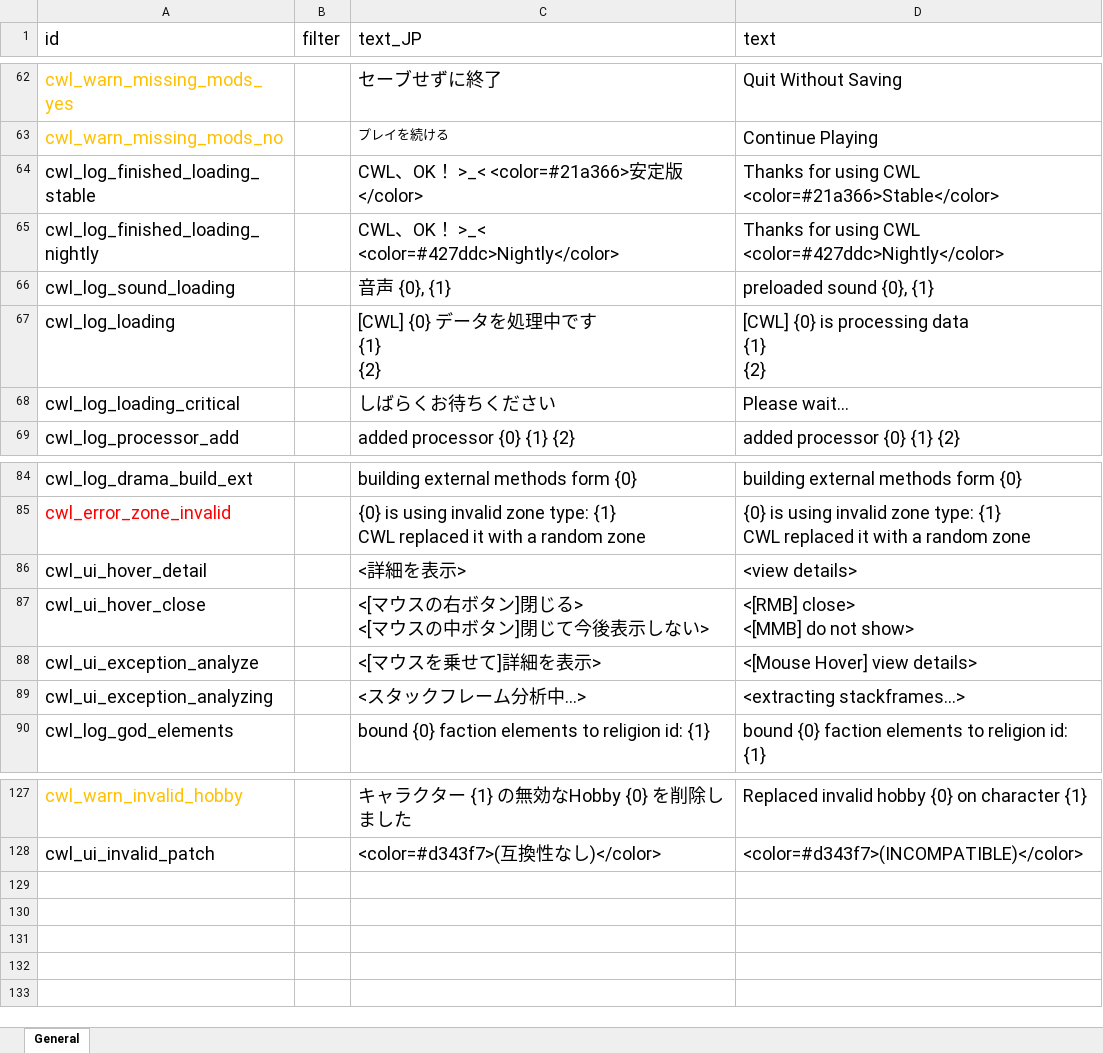
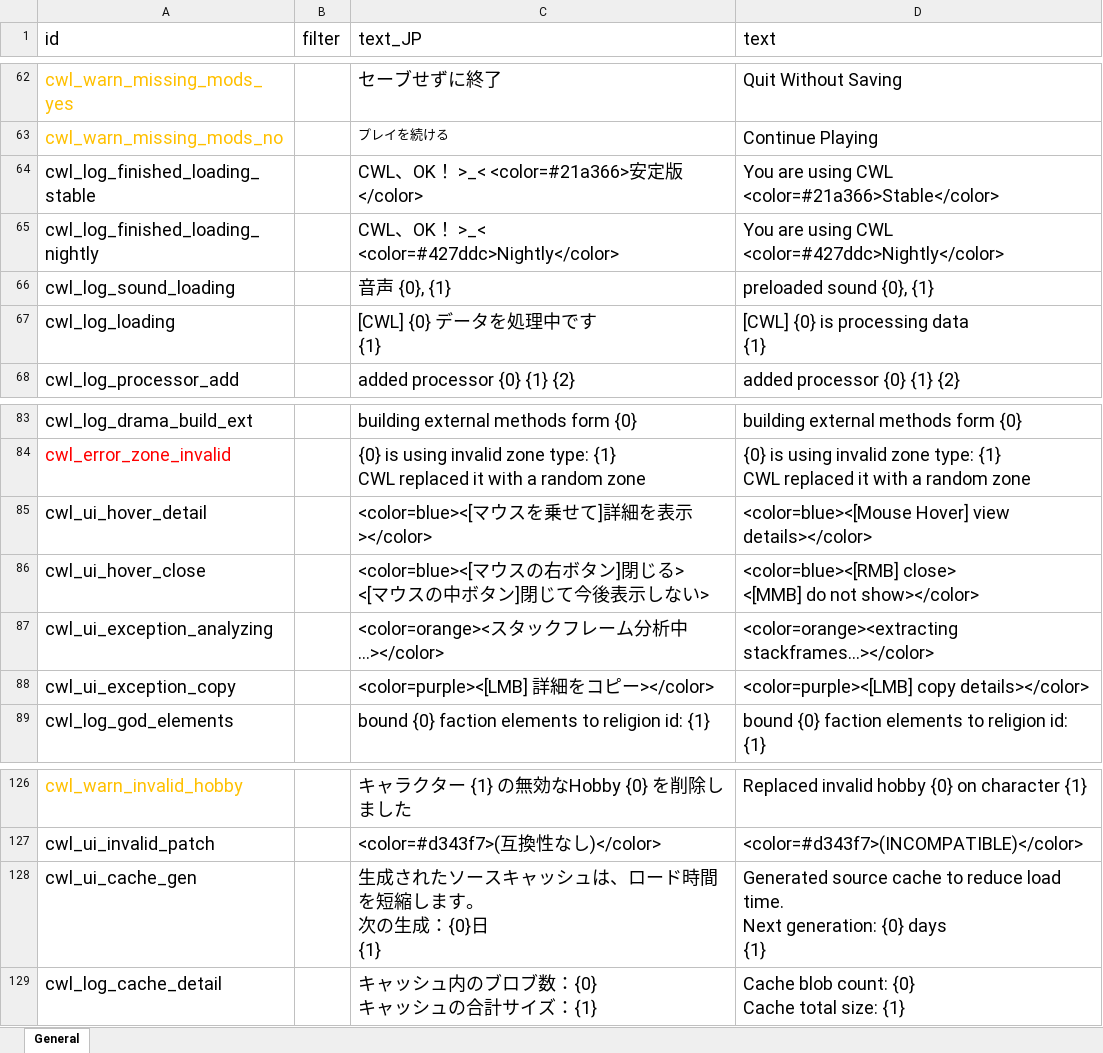
Before and after one commit to gottyduke/Elin.Plugins, an Excel workbook: CustomWhateverLoader/LangMod/EN/cwl_sources.xlsx, sheet General, drawn as a sheet; only a part is shown, gaps mark what is left out; values as stored, in another font and other column widths than the file's, no borders; removed rows and columns are numbered as before the commit, all else as after; ↵ is a line break in a cell; the diff names each change by its address in the sheet, - before the commit and + after, or states it on an @@ line.

```diff
--- a/CustomWhateverLoader/LangMod/EN/cwl_sources.xlsx (sheet General)
+++ b/CustomWhateverLoader/LangMod/EN/cwl_sources.xlsx (sheet General)
-D64 (text): Thanks for using CWL…
+D64 (text): You are using CWL…
-D65 (text): Thanks for using CWL…
+D65 (text): You are using CWL…
-C67 (text_JP): [CWL] {0} データを処理中です ↵ {1} ↵ {2}
+C67 (text_JP): [CWL] {0} データを処理中です ↵ {1}
-D67 (text): [CWL] {0} is processing data ↵ {1} ↵ {2}
+D67 (text): [CWL] {0} is processing data ↵ {1}
-row 68: cwl_log_loading_critical |  | しばらくお待ちください | Please wait…
-C85 (text_JP): <詳細を表示>
+C85 (text_JP): <color=blue><[マウスを乗せて]詳細を表示></color>
-D85 (text): <view details>
+D85 (text): <color=blue><[Mouse Hover] view details></color>
-C86 (text_JP): <[マウスの右ボタン]閉じる> ↵ <[マウスの中ボタン]閉じて今後表示しない>
+C86 (text_JP): <color=blue><[マウスの右ボタン]閉じる> ↵ <[マウスの中ボタン]閉じて今後表示しない>
-D86 (text): <[RMB] close> ↵ <[MMB] do not show>
+D86 (text): <color=blue><[RMB] close> ↵ <[MMB] do not show></color>
-row 88: cwl_ui_exception_analyze |  | <[マウスを乗せて]詳細を表示> | <[Mouse Hover] view details>
-C87 (text_JP): <スタックフレーム分析中…>
+C87 (text_JP): <color=orange><スタックフレーム分析中…></color>
-D87 (text): <extracting stackframes...>
+D87 (text): <color=orange><extracting stackframes...></color>
+row 88: cwl_ui_exception_copy |  | <color=purple><[LMB] 詳細をコピー></color> | <color=purple><[LMB] copy details></color>
+row 128: cwl_ui_cache_gen |  | 生成されたソースキャッシュは、ロード時間を短縮します。 ↵ 次の生成：{0}日 ↵ {1} | Generated source cache to reduce load time. ↵ Next generation: {0} days ↵ {1}
+row 129: cwl_log_cache_detail |  | キャッシュ内のブロブ数：{0} ↵ キャッシュの合計サイズ：{1} | Cache blob count: {0} ↵ Cache total size: {1}
```
Also changed, not shown: CustomWhateverLoader/LangMod/CN/cwl_sources.xlsx, 4 other files.
